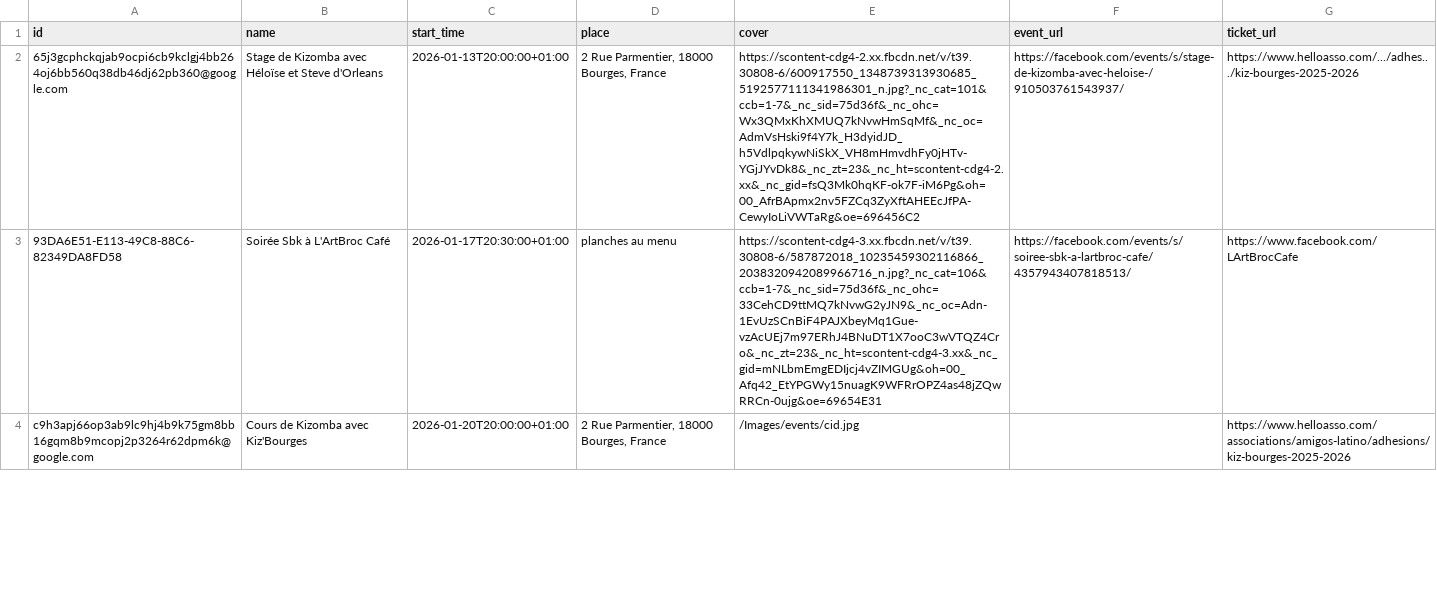
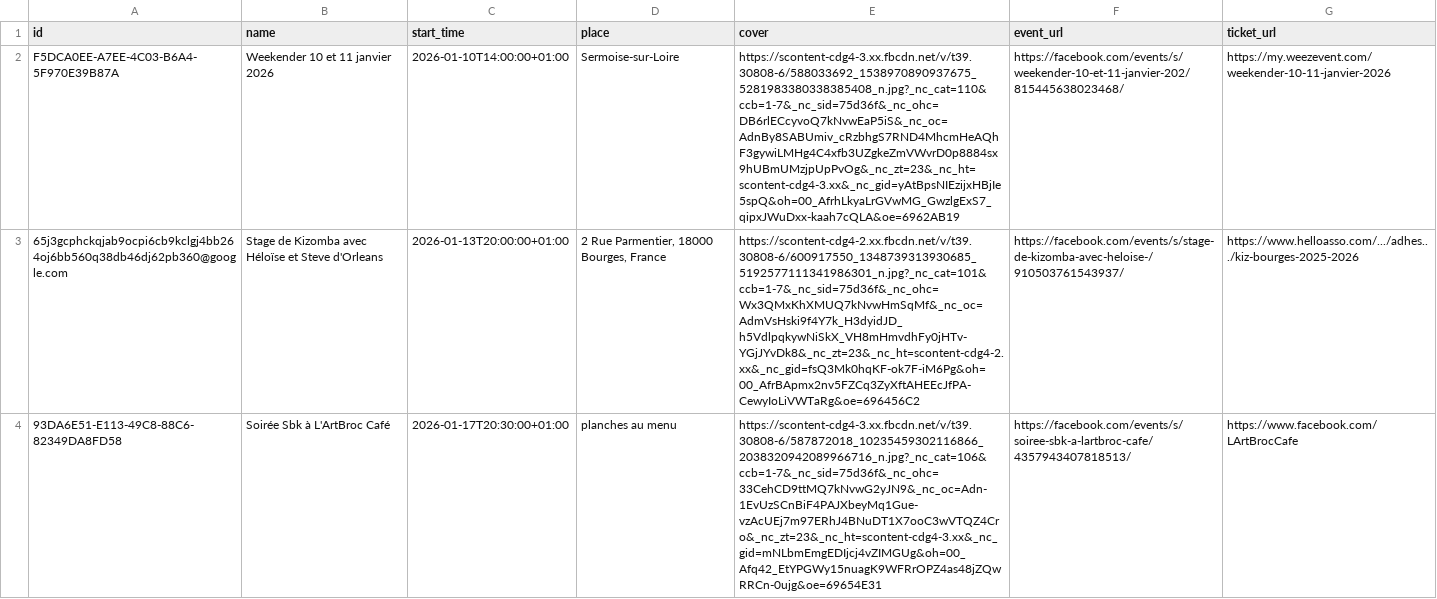
Before and after one commit to Kivo0/Kizbourges, a CSV file: kizbourges_events_template1.csv, drawn as a sheet; only a part is shown; the shorter side is filled out with more unchanged rows; the diff names each change by its address in the sheet, - before the commit and + after, or states it on an @@ line.

```diff
--- a/kizbourges_events_template1.csv
+++ b/kizbourges_events_template1.csv
+row 2: F5DCA0EE-A7EE-4C03-B6A4-5F970E39B87A | Weekender 10 et 11 janvier 2026 | 2026-01-10T14:00:00+01:00 | Sermoise-sur-Loire | https://scontent-cdg4-3.xx.fbcdn.net/v/t39.30808-6/588033692_1538970890937675_5281983380338385408_n.jpg?_nc_cat=110&ccb=1-7&_nc_sid=75d36f&_nc_ohc=DB6rlECcyvoQ7kNvwEaP5iS&_nc_oc=AdnBy8SABUmiv_cRzbhgS7RND4MhcmHeAQhF3gywiLMHg4C4xfb3UZgkeZmVWvrD0p8884sx9hUBmUMzjpUpPvOg&_nc_zt=23&_nc_ht=scontent-cdg4-3.xx&_nc_gid=yAtBpsNIEzijxHBjIe5spQ&oh=00_AfrhLkyaLrGVwMG_GwzlgExS7_qipxJWuDxx-kaah7cQLA&oe=6962AB19 | https://facebook.com/events/s/weekender-10-et-11-janvier-202/815445638023468/ | https://my.weezevent.com/weekender-10-11-janvier-2026
```
